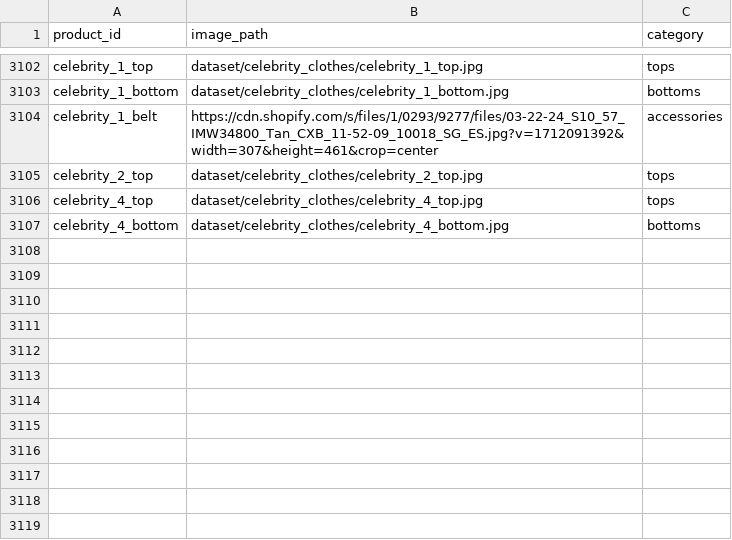
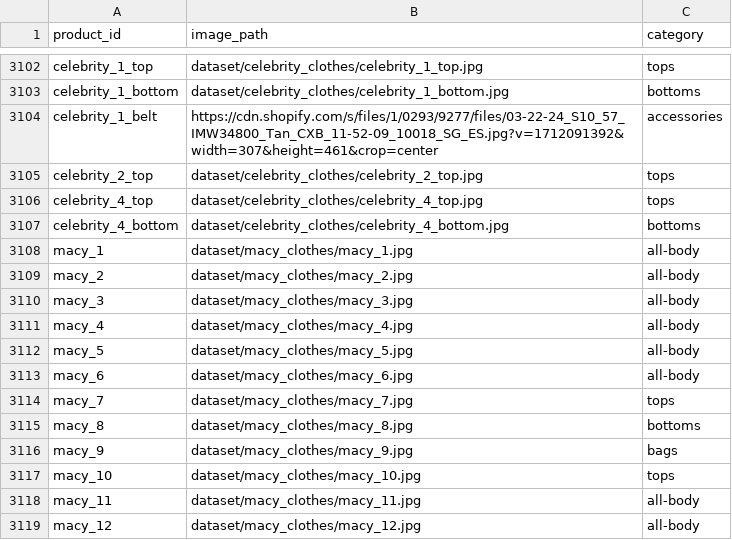
Before and after one commit to ashleyashok/fashion-knowledge-graph, a CSV file: output/data/catalog_combined.csv, drawn as a sheet; only a part is shown, gaps mark what is left out.

Commit message:
added text based search and macy clothes

```diff
--- a/output/data/catalog_combined.csv
+++ b/output/data/catalog_combined.csv
@@ -3107 +3107,13 @@ celebrity_4_top,dataset/celebrity_clothes/celebrity_4_top.jpg,tops
 celebrity_4_bottom,dataset/celebrity_clothes/celebrity_4_bottom.jpg,bottoms
+macy_1,dataset/macy_clothes/macy_1.jpg,all-body
+macy_2,dataset/macy_clothes/macy_2.jpg,all-body
+macy_3,dataset/macy_clothes/macy_3.jpg,all-body
+macy_4,dataset/macy_clothes/macy_4.jpg,all-body
+macy_5,dataset/macy_clothes/macy_5.jpg,all-body
+macy_6,dataset/macy_clothes/macy_6.jpg,all-body
+macy_7,dataset/macy_clothes/macy_7.jpg,tops
+macy_8,dataset/macy_clothes/macy_8.jpg,bottoms
+macy_9,dataset/macy_clothes/macy_9.jpg,bags
+macy_10,dataset/macy_clothes/macy_10.jpg,tops
+macy_11,dataset/macy_clothes/macy_11.jpg,all-body
+macy_12,dataset/macy_clothes/macy_12.jpg,all-body
```
Also changed, not shown: 10 other files.
